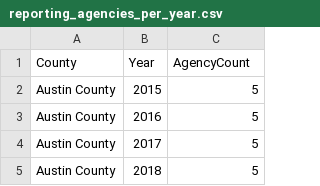
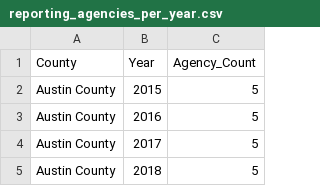
Before and after one commit to MiguelB512/Harris_Crime_Trends, a CSV file: Resources/reporting_agencies_per_year.csv, drawn as a sheet; only a part is shown.

```diff
--- a/Resources/reporting_agencies_per_year.csv
+++ b/Resources/reporting_agencies_per_year.csv
@@ -1,2 +1,2 @@
-County,Year,AgencyCount
+County,Year,Agency_Count
 Austin County,2015,5
```
Also changed, not shown: Resources/county_summaries_by_year.csv, 1 other file.
